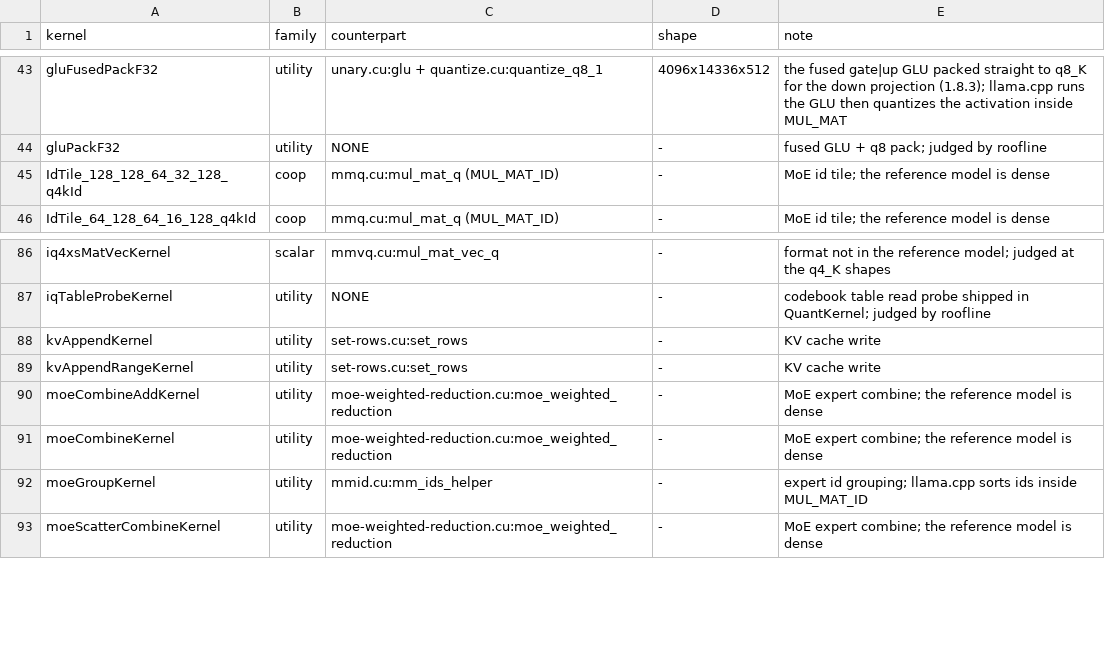
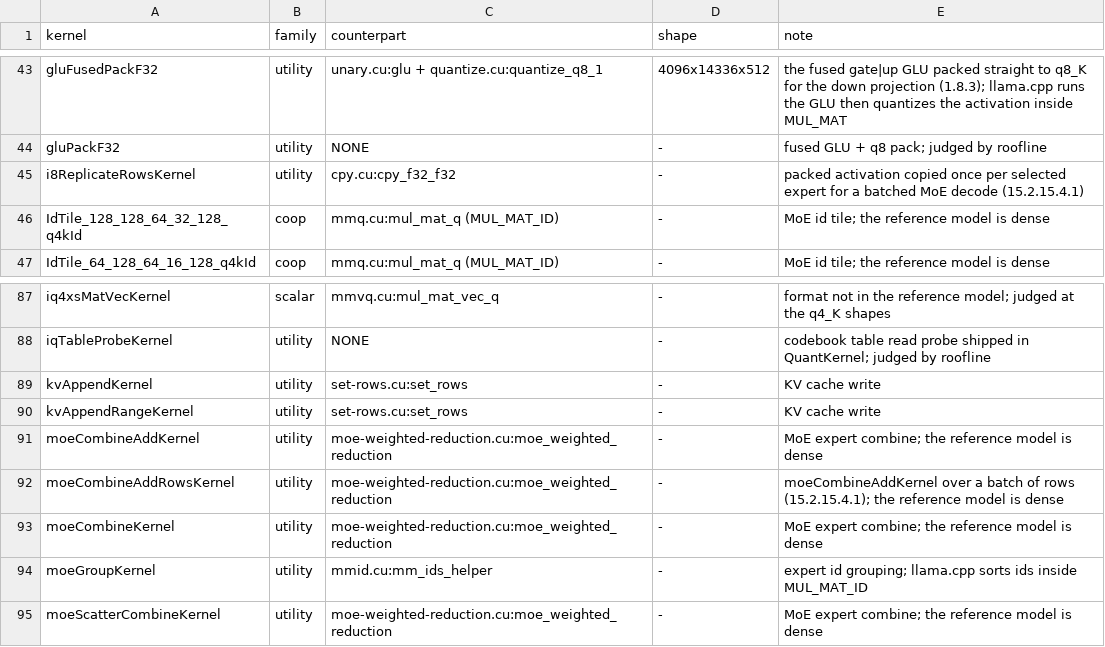
Before and after one commit to jklappenbach/cajeta-llm, a TSV file: census/oracle-map.tsv, drawn as a sheet; only a part is shown, gaps mark what is left out; the diff names each change by its address in the sheet, - before the commit and + after, or states it on an @@ line.

```diff
--- a/census/oracle-map.tsv
+++ b/census/oracle-map.tsv
+row 45: i8ReplicateRowsKernel | utility | cpy.cu:cpy_f32_f32 | - | packed activation copied once per selected expert for a batched MoE decode (15.2.15.4.1)
+row 92: moeCombineAddRowsKernel | utility | moe-weighted-reduction.cu:moe_weighted_reduction | - | moeCombineAddKernel over a batch of rows (15.2.15.4.1); the reference model is dense
```
Also changed, not shown: 4 other files.
